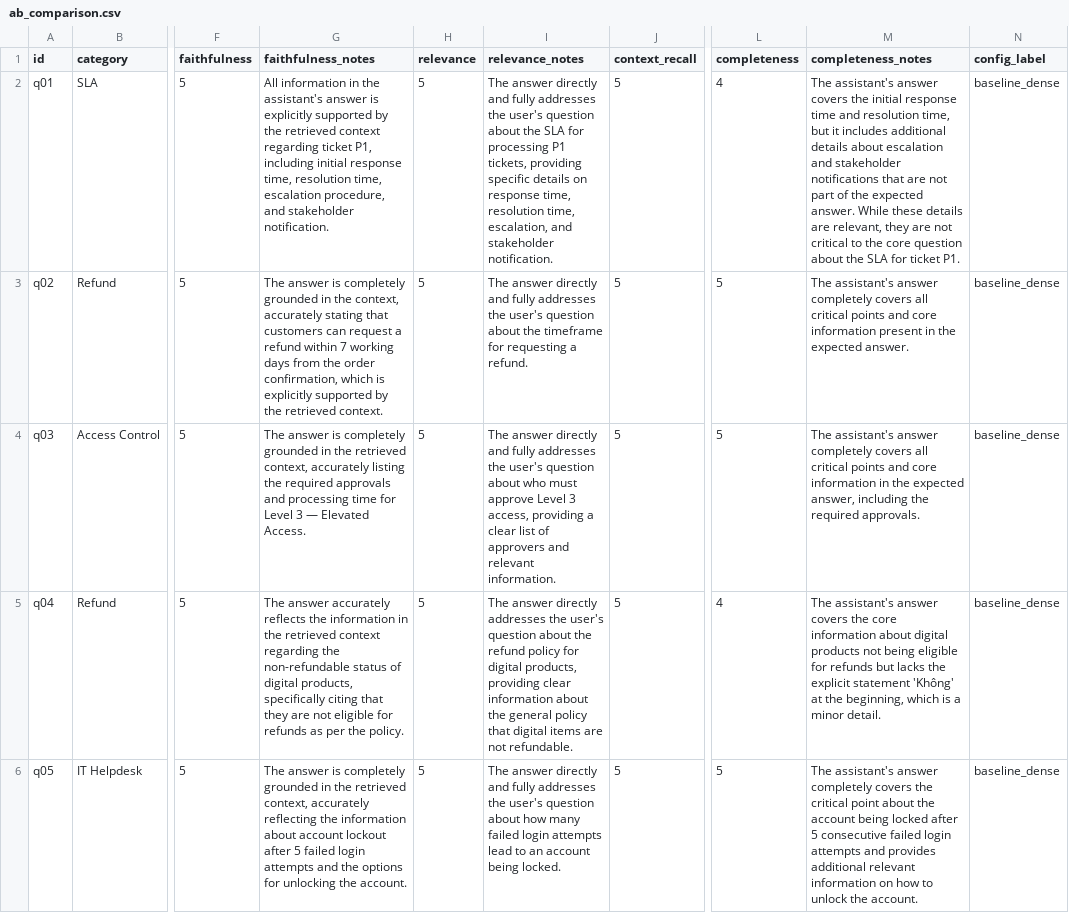
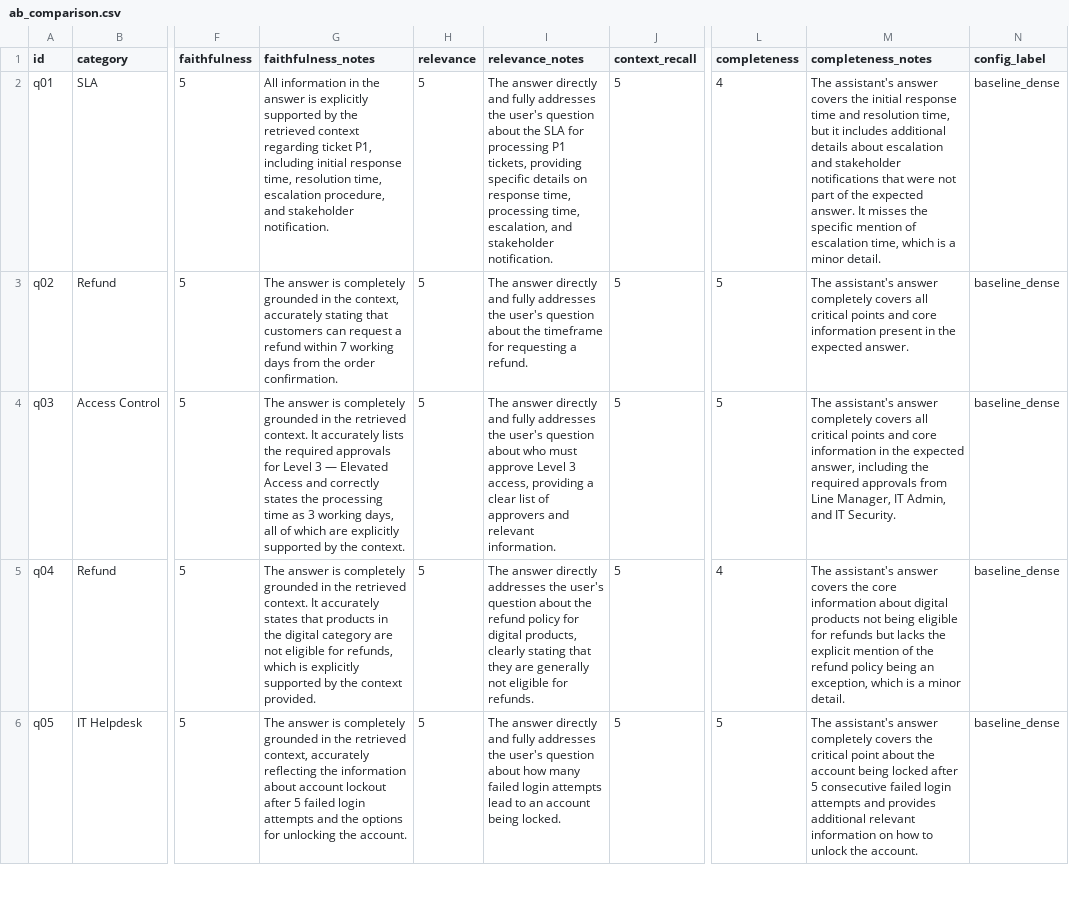
Before and after one commit to datyespro/C401_D2_Day8, a CSV file: results/ab_comparison.csv, drawn as a sheet; only a part is shown, gaps mark what is left out; the diff covers the shown part only; the diff names each change by its address in the sheet, - before the commit and + after, or states it on an @@ line.

```diff
--- a/results/ab_comparison.csv
+++ b/results/ab_comparison.csv
-G2 (faithfulness_notes): …in the assistant's answer is…
+G2 (faithfulness_notes): …in the answer is…
-I2 (relevance_notes): …response time, resolution time, escalation,…
+I2 (relevance_notes): …response time, processing time, escalation,…
-M2 (completeness_notes): …notifications that are not part of the expected answer. While these details are relevant, they are not critical to the core question about the SLA for ticket P1.
+M2 (completeness_notes): …notifications that were not part of the expected answer. It misses the specific mention of escalation time, which is a minor detail.
-G3 (faithfulness_notes): …the order confirmation, which is explicitly supported by the retrieved context.
+G3 (faithfulness_notes): …the order confirmation.
-G4 (faithfulness_notes): …the retrieved context, accurately listing the required approvals and processing time for Level 3 — Elevated Access.
+G4 (faithfulness_notes): …the retrieved context. It accurately lists the required approvals for Level 3 — Elevated Access and correctly states the processing time as 3 working days, all of which are explicitly supported by the context.
-M4 (completeness_notes): …the required approvals.
+M4 (completeness_notes): …the required approvals from Line Manager, IT Admin, and IT Security.
-G5 (faithfulness_notes): The answer accurately reflects the information in the retrieved context regarding the non-refundable status of digital products, specifically citing that they are not eligible for refunds as per the policy.
+G5 (faithfulness_notes): The answer is completely grounded in the retrieved context. It accurately states that products in the digital category are not eligible for refunds, which is explicitly supported by the context provided.
-I5 (relevance_notes): …digital products, providing clear information about the general policy that digital items are not refundable.
+I5 (relevance_notes): …digital products, clearly stating that they are generally not eligible for refunds.
-M5 (completeness_notes): …the explicit statement 'Không' at the beginning, which is…
+M5 (completeness_notes): …the explicit mention of the refund policy being an exception, which is…
```
Also changed, not shown: 33 edited cells elsewhere in this file, 3 other files.
